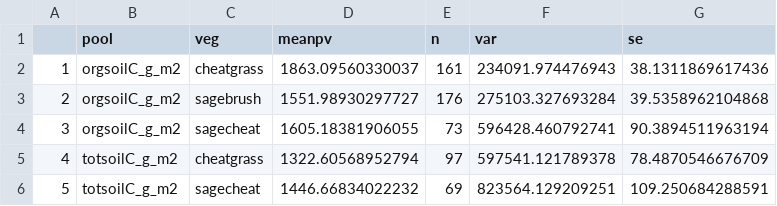
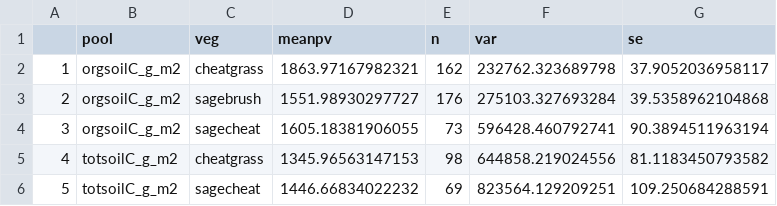
Before and after one commit to nagyrc/C_fire_invasives, a CSV file: results/surfacemeans.csv, drawn as a sheet.

Commit message:
update

```diff
--- a/results/surfacemeans.csv
+++ b/results/surfacemeans.csv
@@ -1,6 +1,6 @@
 "","pool","veg","meanpv","n","var","se"
-"1","orgsoilC_g_m2","cheatgrass",1863.09560330037,161,234091.974476943,38.1311869617436
+"1","orgsoilC_g_m2","cheatgrass",1863.97167982321,162,232762.323689798,37.9052036958117
 "2","orgsoilC_g_m2","sagebrush",1551.98930297727,176,275103.327693284,39.5358962104868
 "3","orgsoilC_g_m2","sagecheat",1605.18381906055,73,596428.460792741,90.3894511963194
-"4","totsoilC_g_m2","cheatgrass",1322.60568952794,97,597541.121789378,78.4870546676709
+"4","totsoilC_g_m2","cheatgrass",1345.96563147153,98,644858.219024556,81.1183450793582
 "5","totsoilC_g_m2","sagecheat",1446.66834022232,69,823564.129209251,109.250684288591
```
